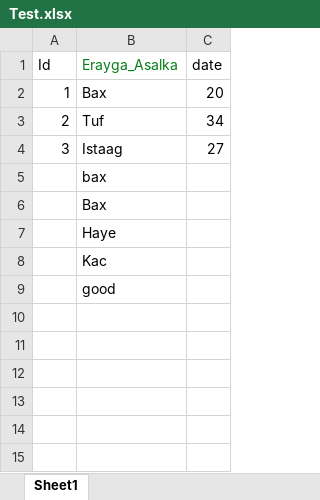
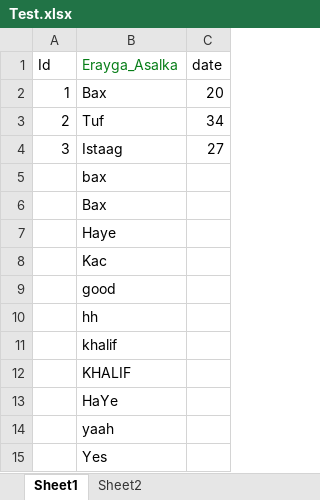
Before and after one commit to AbdullahiKhalif/Somali-Lexical-Database, an Excel workbook: uploads/Test.xlsx, sheet Sheet1, drawn as a sheet; values as stored, in another font and other column widths than the file's, no borders; the diff names each change by its address in the sheet, - before the commit and + after, or states it on an @@ line.

```diff
--- a/uploads/Test.xlsx (sheet Sheet1)
+++ b/uploads/Test.xlsx (sheet Sheet1)
+sheet tab: Sheet2
+row 10:  | hh
+row 11:  | khalif
+row 12:  | KHALIF
+row 13:  | HaYe
+row 14:  | yaah
+row 15:  | Yes
```
Also changed, not shown: 13 other files.
